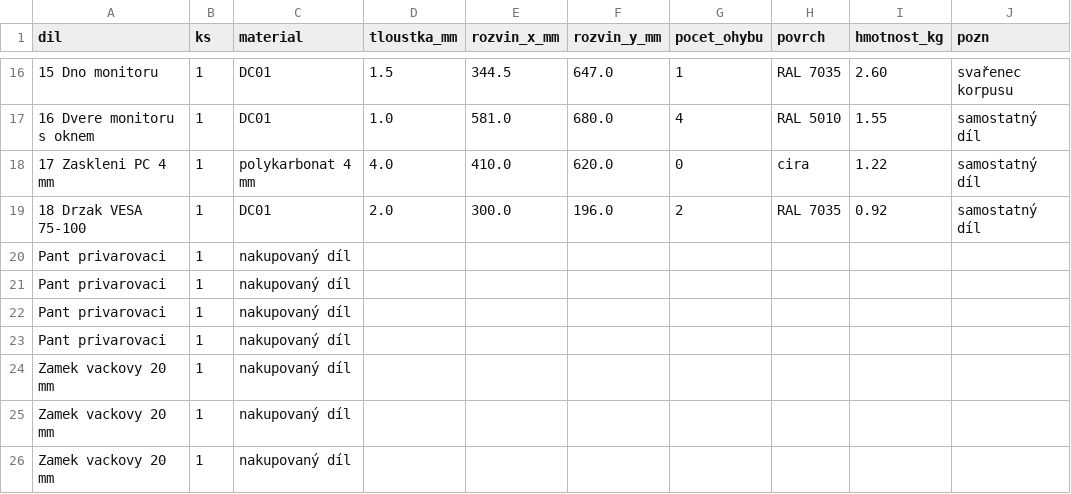
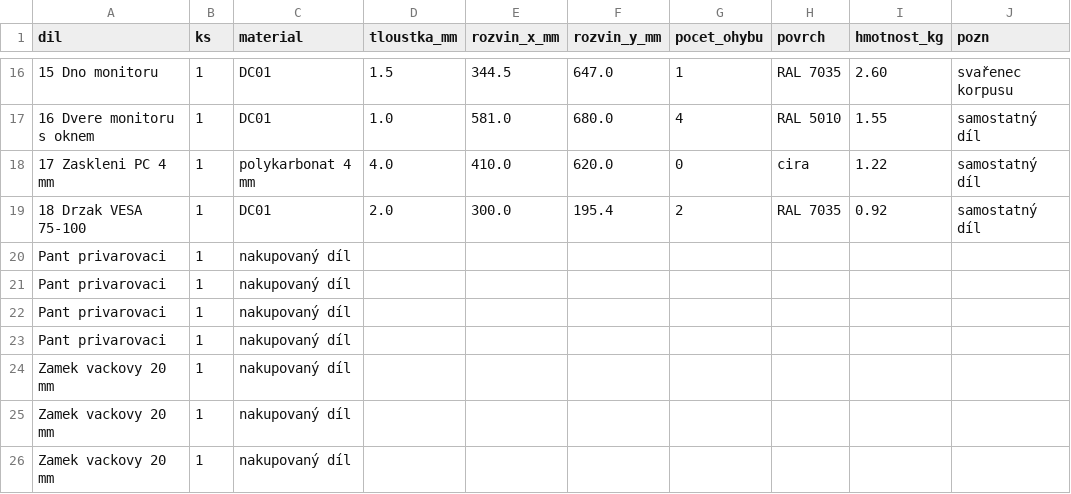
Before and after one commit to morpheus8787/ciclop, a CSV file: pc-cabinet/vystup/kusovnik.csv, drawn as a sheet; only a part is shown, gaps mark what is left out.

```diff
--- a/pc-cabinet/vystup/kusovnik.csv
+++ b/pc-cabinet/vystup/kusovnik.csv
@@ -18,3 +18,3 @@ dil;ks;material;tloustka_mm;rozvin_x_mm;rozvin_y_mm;pocet_ohybu;povrch;hmotnost_
 17 Zaskleni PC 4 mm;1;polykarbonat 4 mm;4.0;410.0;620.0;0;cira;1.22;samostatný díl
-18 Drzak VESA 75-100;1;DC01;2.0;300.0;196.0;2;RAL 7035;0.92;samostatný díl
+18 Drzak VESA 75-100;1;DC01;2.0;300.0;195.4;2;RAL 7035;0.92;samostatný díl
 Pant privarovaci;1;nakupovaný díl;;;;;;;
```
Also changed, not shown: 22 other files.
